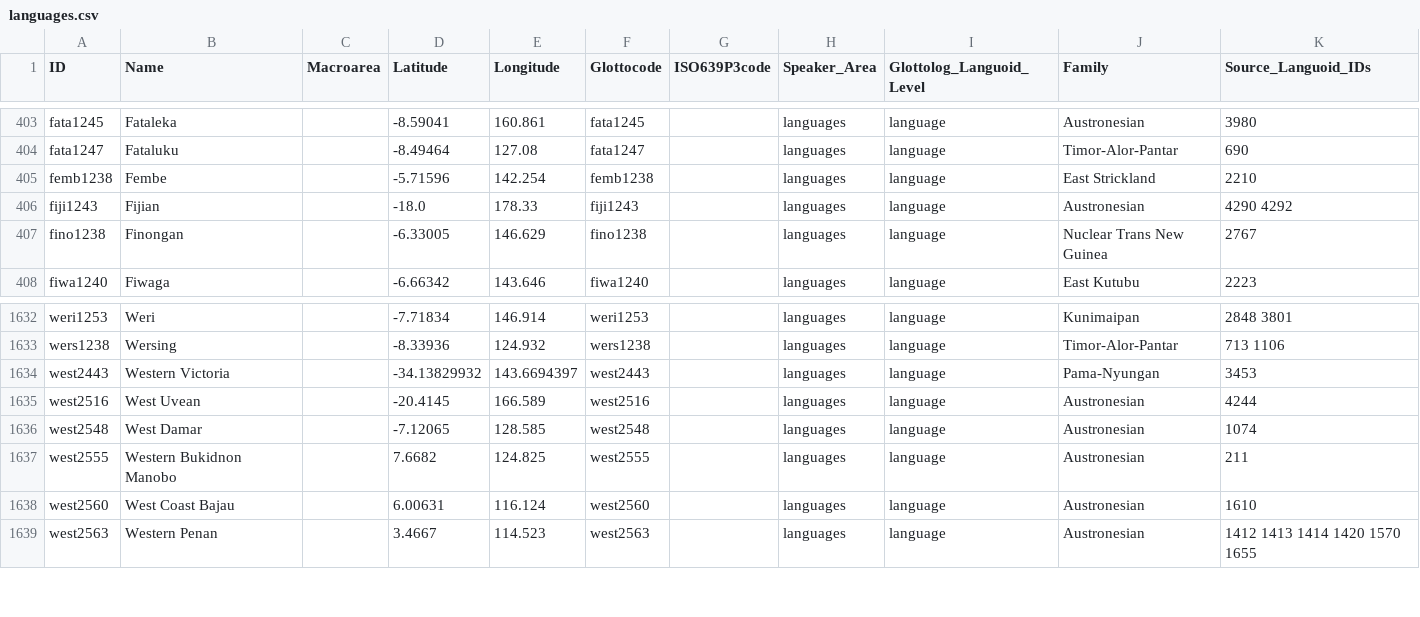
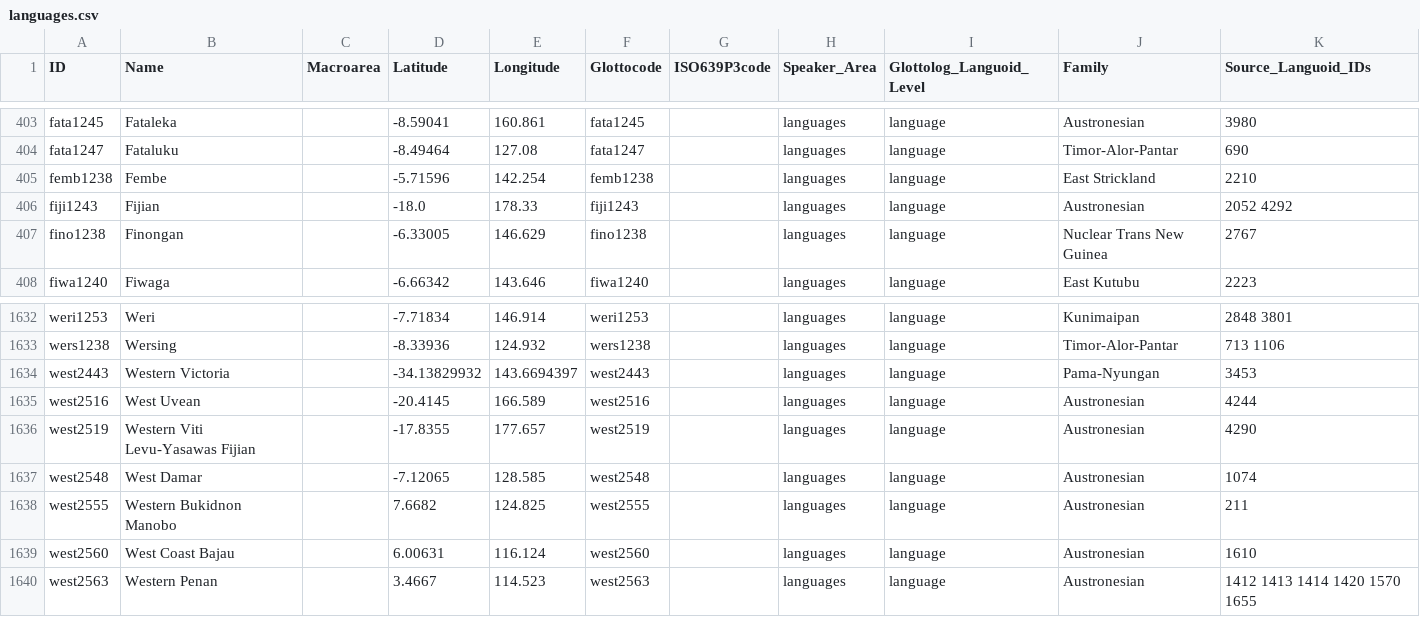
Before and after one commit to cldf-datasets/languageatlasofthepacificarea, a CSV file: cldf/languages.csv, drawn as a sheet; only a part is shown, gaps mark what is left out.

```diff
--- a/cldf/languages.csv
+++ b/cldf/languages.csv
@@ -405,3 +405,3 @@ fata1247,Fataluku,,-8.49464,127.08,fata1247,,languages,language,Timor-Alor-Panta
 femb1238,Fembe,,-5.71596,142.254,femb1238,,languages,language,East Strickland,2210
-fiji1243,Fijian,,-18.0,178.33,fiji1243,,languages,language,Austronesian,4290 4292
+fiji1243,Fijian,,-18.0,178.33,fiji1243,,languages,language,Austronesian,2052 4292
 fino1238,Finongan,,-6.33005,146.629,fino1238,,languages,language,Nuclear Trans New Guinea,2767
@@ -1635,2 +1635,3 @@ west2443,Western Victoria,,-34.13829932,143.6694397,west2443,,languages,language
 west2516,West Uvean,,-20.4145,166.589,west2516,,languages,language,Austronesian,4244
+west2519,Western Viti Levu-Yasawas Fijian,,-17.8355,177.657,west2519,,languages,language,Austronesian,4290
 west2548,West Damar,,-7.12065,128.585,west2548,,languages,language,Austronesian,1074
```
Also changed, not shown: etc/languages.csv, etc/move.csv, 5 other files.
